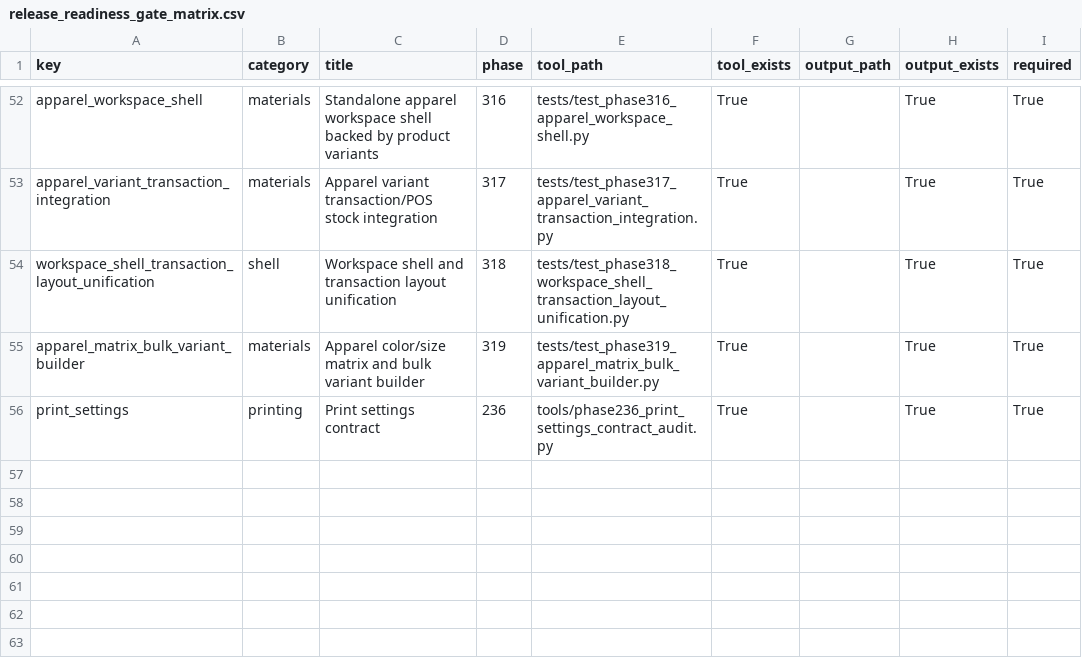
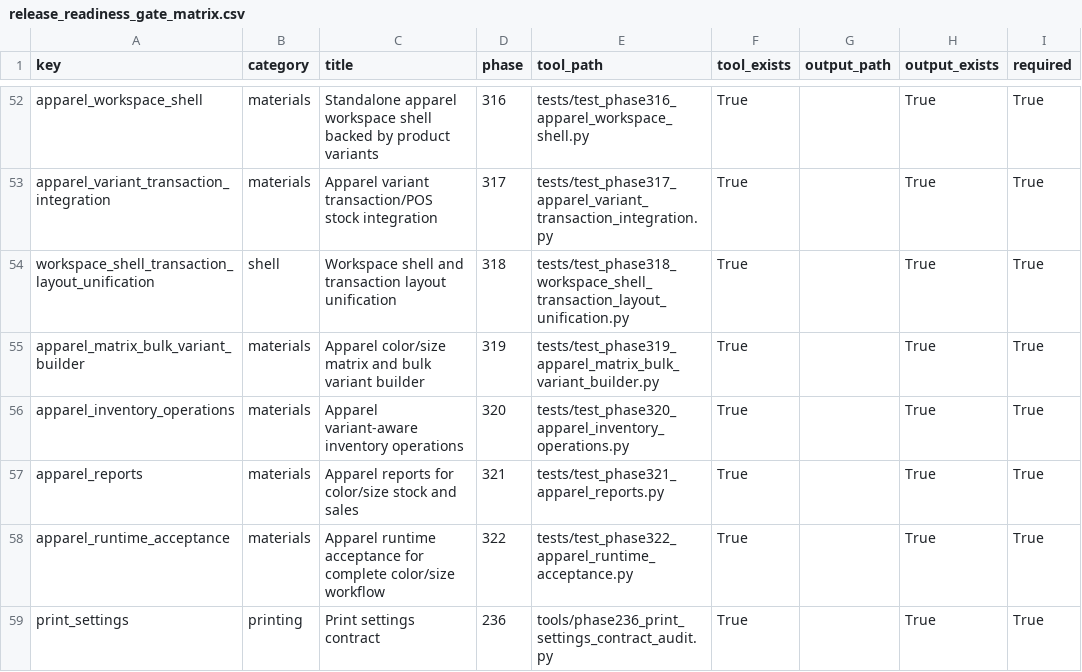
Before and after one commit to bukamal/alrajihi, a CSV file: tools/audit_outputs/release_readiness_gate_matrix.csv, drawn as a sheet; only a part is shown, gaps mark what is left out; the diff names each change by its address in the sheet, - before the commit and + after, or states it on an @@ line.

```diff
--- a/tools/audit_outputs/release_readiness_gate_matrix.csv
+++ b/tools/audit_outputs/release_readiness_gate_matrix.csv
+row 56: apparel_inventory_operations | materials | Apparel variant-aware inventory operations | 320 | tests/test_phase320_apparel_inventory_operations.py | True |  | True | True
+row 57: apparel_reports | materials | Apparel reports for color/size stock and sales | 321 | tests/test_phase321_apparel_reports.py | True |  | True | True
+row 58: apparel_runtime_acceptance | materials | Apparel runtime acceptance for complete color/size workflow | 322 | tests/test_phase322_apparel_runtime_acceptance.py | True |  | True | True
```
Also changed, not shown: 30 other files.
